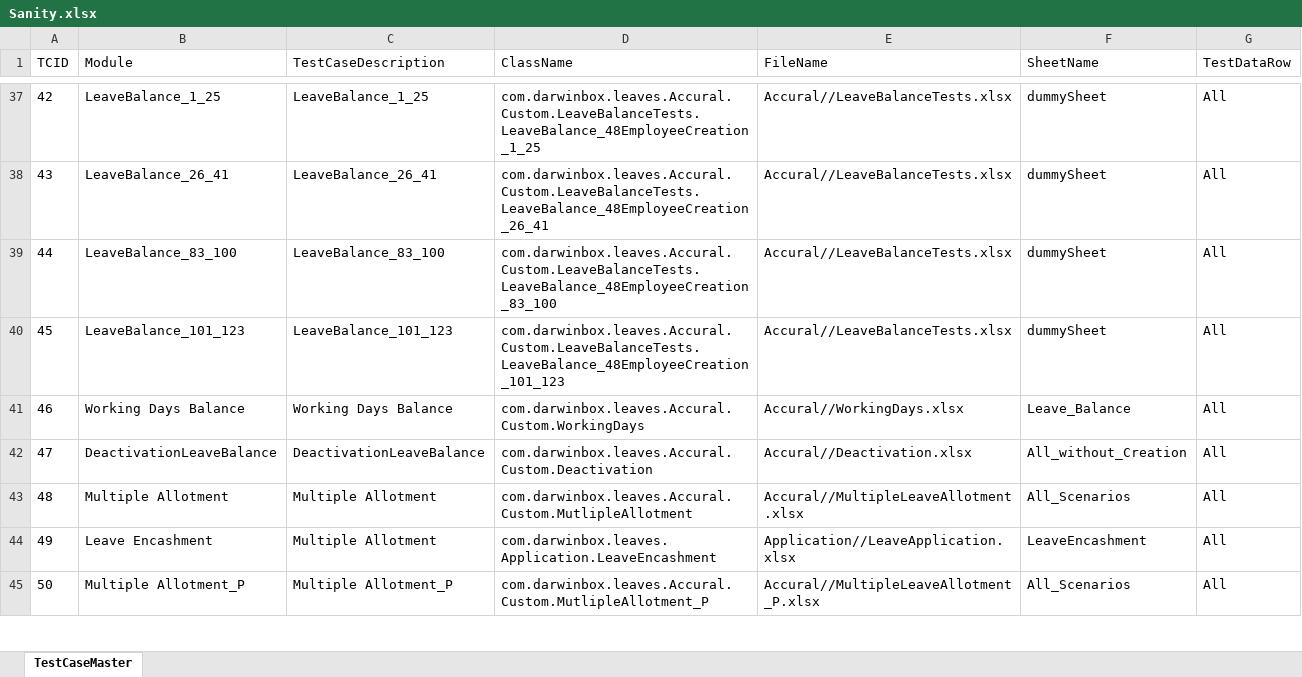
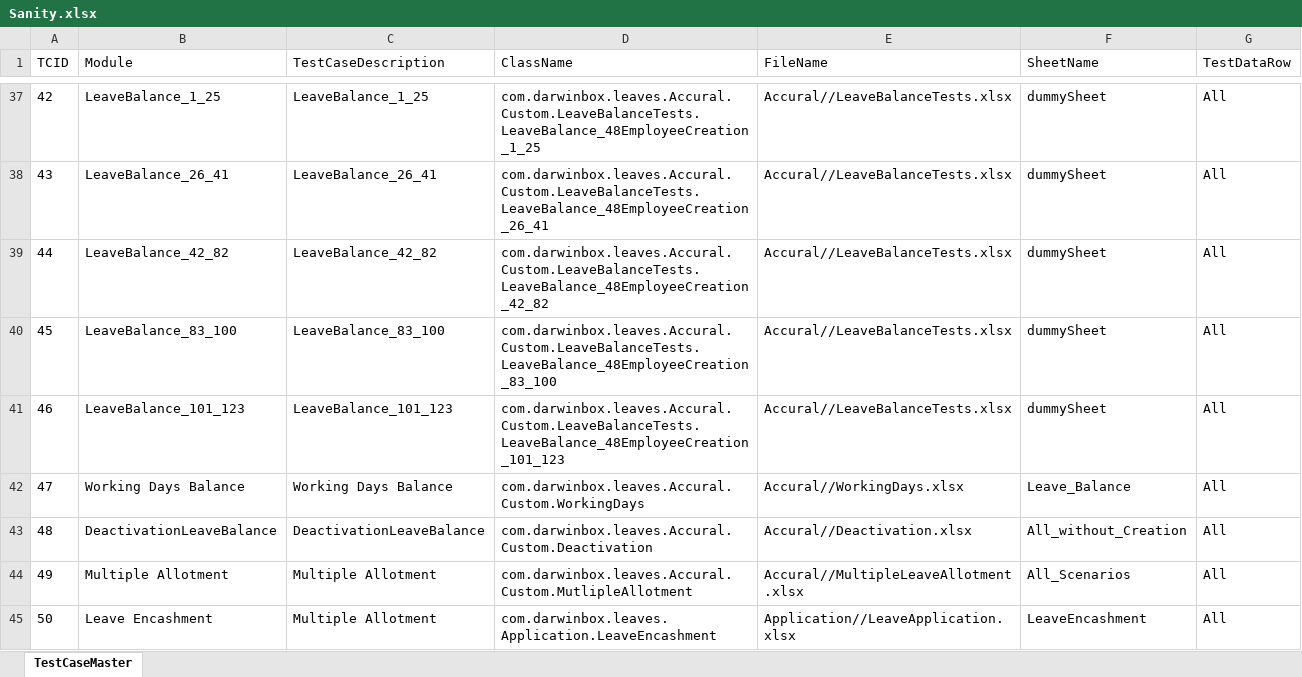
Before and after one commit to sandeepdoddi14/yetendra, an Excel workbook: leave/src/main/resources/Sanity.xlsx, sheet TestCaseMaster, drawn as a sheet; only a part is shown, gaps mark what is left out; values as stored, in another font and other column widths than the file's, no borders; the diff covers the shown part only; the diff names each change by its address in the sheet, - before the commit and + after, or states it on an @@ line.

Commit message:
probation-levea balance

```diff
--- a/leave/src/main/resources/Sanity.xlsx (sheet TestCaseMaster)
+++ b/leave/src/main/resources/Sanity.xlsx (sheet TestCaseMaster)
-B39 (Module): LeaveBalance_83_100
+B39 (Module): LeaveBalance_42_82
-C39 (TestCaseDescription): LeaveBalance_83_100
+C39 (TestCaseDescription): LeaveBalance_42_82
-D39 (ClassName): com.darwinbox.leaves.Accural.Custom.LeaveBalanceTests.LeaveBalance_48EmployeeCreation_83_100
+D39 (ClassName): com.darwinbox.leaves.Accural.Custom.LeaveBalanceTests.LeaveBalance_48EmployeeCreation_42_82
-B40 (Module): LeaveBalance_101_123
+B40 (Module): LeaveBalance_83_100
-C40 (TestCaseDescription): LeaveBalance_101_123
+C40 (TestCaseDescription): LeaveBalance_83_100
-D40 (ClassName): com.darwinbox.leaves.Accural.Custom.LeaveBalanceTests.LeaveBalance_48EmployeeCreation_101_123
+D40 (ClassName): com.darwinbox.leaves.Accural.Custom.LeaveBalanceTests.LeaveBalance_48EmployeeCreation_83_100
-B41 (Module): Working Days Balance
+B41 (Module): LeaveBalance_101_123
-C41 (TestCaseDescription): Working Days Balance
+C41 (TestCaseDescription): LeaveBalance_101_123
-D41 (ClassName): com.darwinbox.leaves.Accural.Custom.WorkingDays
+D41 (ClassName): com.darwinbox.leaves.Accural.Custom.LeaveBalanceTests.LeaveBalance_48EmployeeCreation_101_123
-E41 (FileName): Accural//WorkingDays.xlsx
+E41 (FileName): Accural//LeaveBalanceTests.xlsx
-F41 (SheetName): Leave_Balance
+F41 (SheetName): dummySheet
-B42 (Module): DeactivationLeaveBalance
+B42 (Module): Working Days Balance
-C42 (TestCaseDescription): DeactivationLeaveBalance
+C42 (TestCaseDescription): Working Days Balance
-D42 (ClassName): com.darwinbox.leaves.Accural.Custom.Deactivation
+D42 (ClassName): com.darwinbox.leaves.Accural.Custom.WorkingDays
-E42 (FileName): Accural//Deactivation.xlsx
+E42 (FileName): Accural//WorkingDays.xlsx
-F42 (SheetName): All_without_Creation
+F42 (SheetName): Leave_Balance
-B43 (Module): Multiple Allotment
+B43 (Module): DeactivationLeaveBalance
-C43 (TestCaseDescription): Multiple Allotment
+C43 (TestCaseDescription): DeactivationLeaveBalance
-D43 (ClassName): com.darwinbox.leaves.Accural.Custom.MutlipleAllotment
+D43 (ClassName): com.darwinbox.leaves.Accural.Custom.Deactivation
-E43 (FileName): Accural//MultipleLeaveAllotment.xlsx
+E43 (FileName): Accural//Deactivation.xlsx
-F43 (SheetName): All_Scenarios
+F43 (SheetName): All_without_Creation
-B44 (Module): Leave Encashment
+B44 (Module): Multiple Allotment
-D44 (ClassName): com.darwinbox.leaves.Application.LeaveEncashment
+D44 (ClassName): com.darwinbox.leaves.Accural.Custom.MutlipleAllotment
-E44 (FileName): Application//LeaveApplication.xlsx
+E44 (FileName): Accural//MultipleLeaveAllotment.xlsx
-F44 (SheetName): LeaveEncashment
+F44 (SheetName): All_Scenarios
-B45 (Module): Multiple Allotment_P
+B45 (Module): Leave Encashment
-C45 (TestCaseDescription): Multiple Allotment_P
+C45 (TestCaseDescription): Multiple Allotment
-D45 (ClassName): com.darwinbox.leaves.Accural.Custom.MutlipleAllotment_P
+D45 (ClassName): com.darwinbox.leaves.Application.LeaveEncashment
-E45 (FileName): Accural//MultipleLeaveAllotment_P.xlsx
+E45 (FileName): Application//LeaveApplication.xlsx
-F45 (SheetName): All_Scenarios
+F45 (SheetName): LeaveEncashment
```
Also changed, not shown: 2 added rows and 9 edited cells elsewhere in this sheet, leave/src/main/resources/Config.xlsx, 4 other files.
